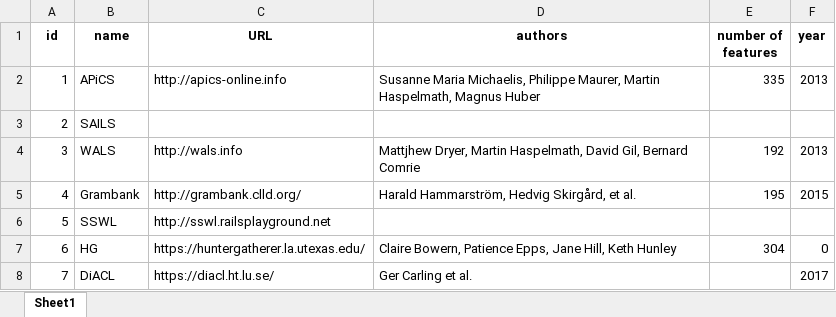
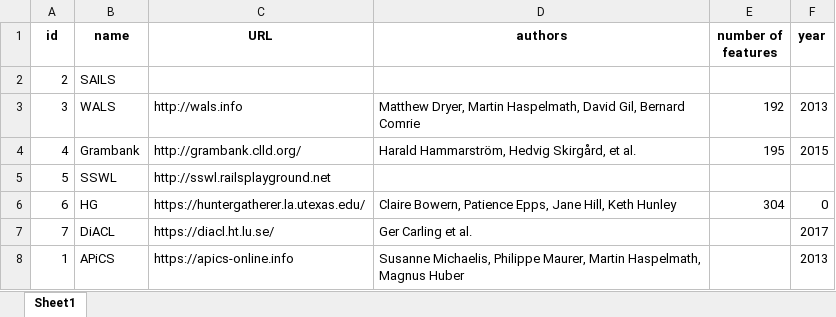
Before and after one commit to clld/grammaticon-data, an Excel workbook: raw/Feature_lists.xlsx, sheet Sheet1, drawn as a sheet; values as stored, in another font and other column widths than the file's, no borders; removed rows and columns are numbered as before the commit, all else as after; the diff names each change by its address in the sheet, - before the commit and + after, or states it on an @@ line.

```diff
--- a/raw/Feature_lists.xlsx (sheet Sheet1)
+++ b/raw/Feature_lists.xlsx (sheet Sheet1)
-row 2: 1 | APiCS | http://apics-online.info | Susanne Maria Michaelis, Philippe Maurer, Martin Haspelmath, Magnus Huber | 335 | 2013
-D3 (authors): Mattjhew Dryer, Martin…
+D3 (authors): Matthew Dryer, Martin…
+row 8: 1 | APiCS | https://apics-online.info | Susanne Michaelis, Philippe Maurer, Martin Haspelmath, Magnus Huber |  | 2013
```
Also changed, not shown: raw/Concepthierarchy.xlsx, raw/Concepts.xlsx, 9 other files.
